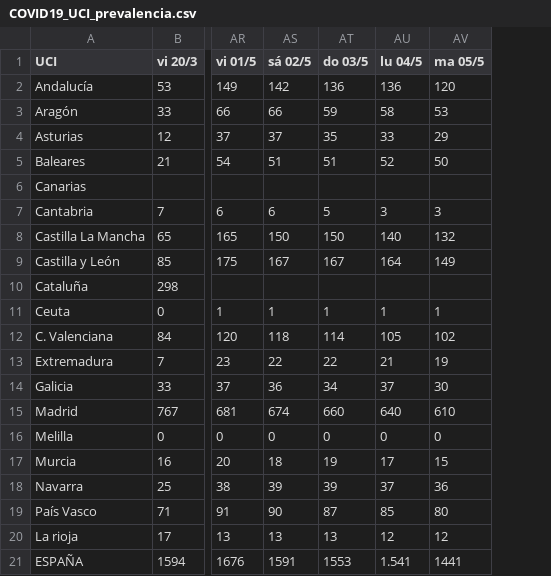
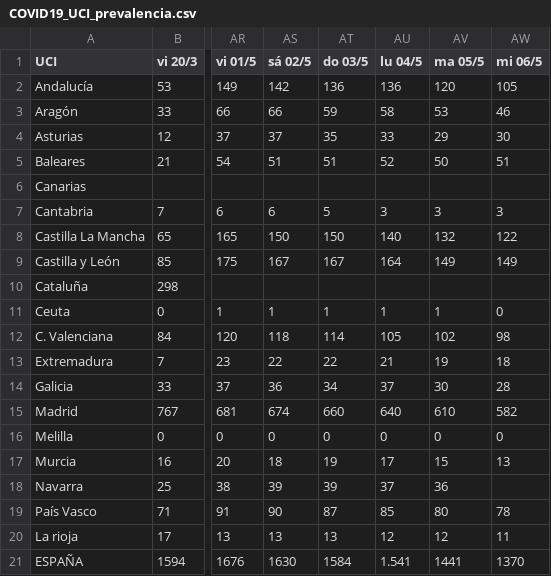
Before and after one commit to jtamargo/covid19, a CSV file: COVID19_UCI_prevalencia.csv, drawn as a sheet; only a part is shown, gaps mark what is left out; the diff names each change by its address in the sheet, - before the commit and + after, or states it on an @@ line.

Commit message:
Update COVID19_UCI_prevalencia.csv

```diff
--- a/COVID19_UCI_prevalencia.csv
+++ b/COVID19_UCI_prevalencia.csv
+column AW (mi 06/5), rows 2-21: 105 | 46 | 30 | 51 |  | 3 | 122 | 149 |  | 0 | 98 | 18 | 28 | 582 | 0 | 13 |  | 78 | 11 | 1370
-AS21 (sá 02/5): 1591
+AS21 (sá 02/5): 1630
-AT21 (do 03/5): 1553
+AT21 (do 03/5): 1584
```
